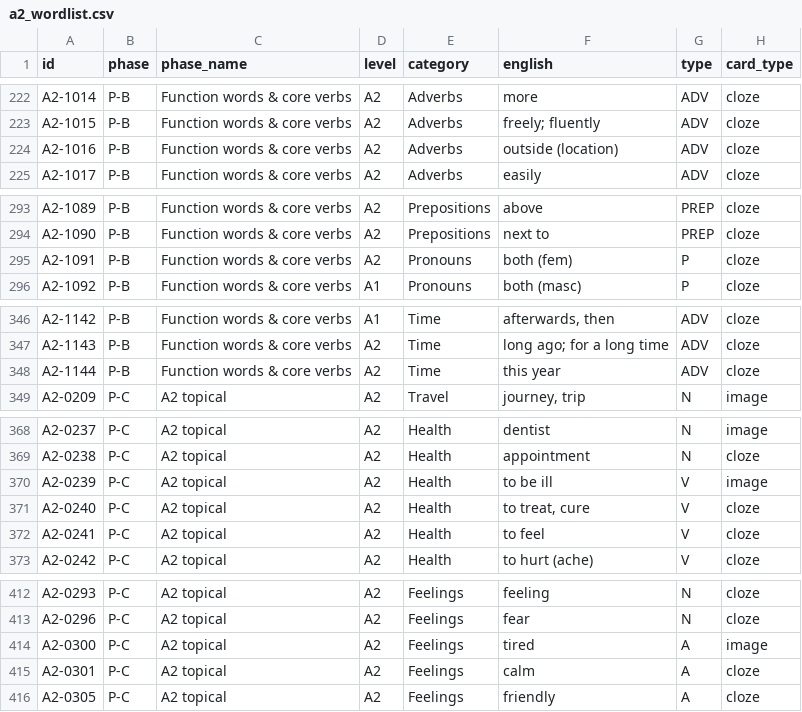
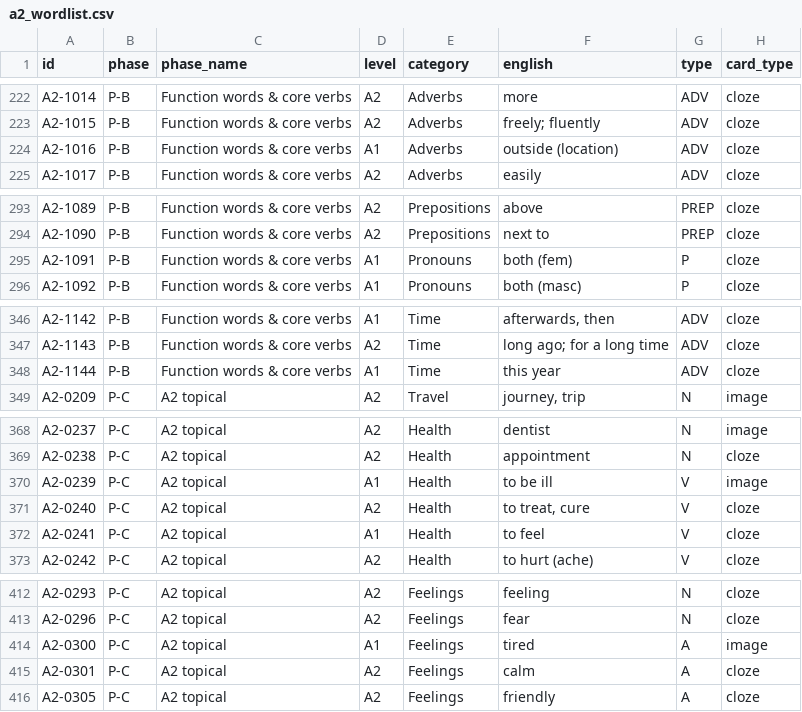
Before and after one commit to dainius-sileika/Lithuanian_Flashcards, a CSV file: a2_build/a2_wordlist.csv, drawn as a sheet; only a part is shown, gaps mark what is left out; the diff covers the shown part only; the diff names each change by its address in the sheet, - before the commit and + after, or states it on an @@ line.

```diff
--- a/a2_build/a2_wordlist.csv
+++ b/a2_build/a2_wordlist.csv
-D224 (level): A2
+D224 (level): A1
-D295 (level): A2
+D295 (level): A1
-D348 (level): A2
+D348 (level): A1
-D370 (level): A2
+D370 (level): A1
-D372 (level): A2
+D372 (level): A1
-D414 (level): A2
+D414 (level): A1
```
Also changed, not shown: 9 edited cells elsewhere in this file, cards_anki.csv, master_wordlist.csv, 11 other files.
